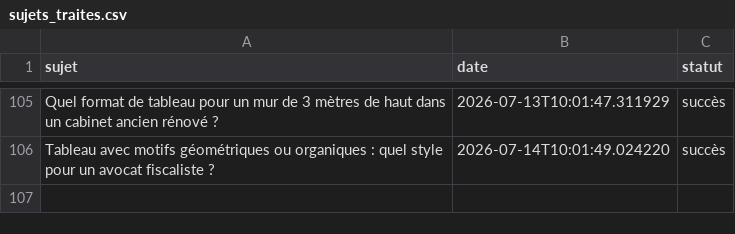
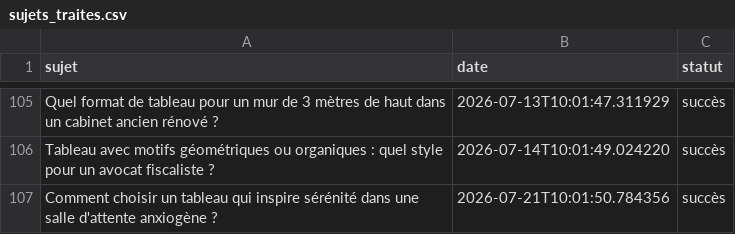
Before and after one commit to Metalosmose21/Cabinet-avocat-2, a CSV file: sujets_traites.csv, drawn as a sheet; only a part is shown, gaps mark what is left out; the diff names each change by its address in the sheet, - before the commit and + after, or states it on an @@ line.

```diff
--- a/sujets_traites.csv
+++ b/sujets_traites.csv
+row 107: Comment choisir un tableau qui inspire sérénité dans une salle d'attente anxiogène ? | 2026-07-21T10:01:50.784356 | succès
```
Also changed, not shown: sujets.csv.
